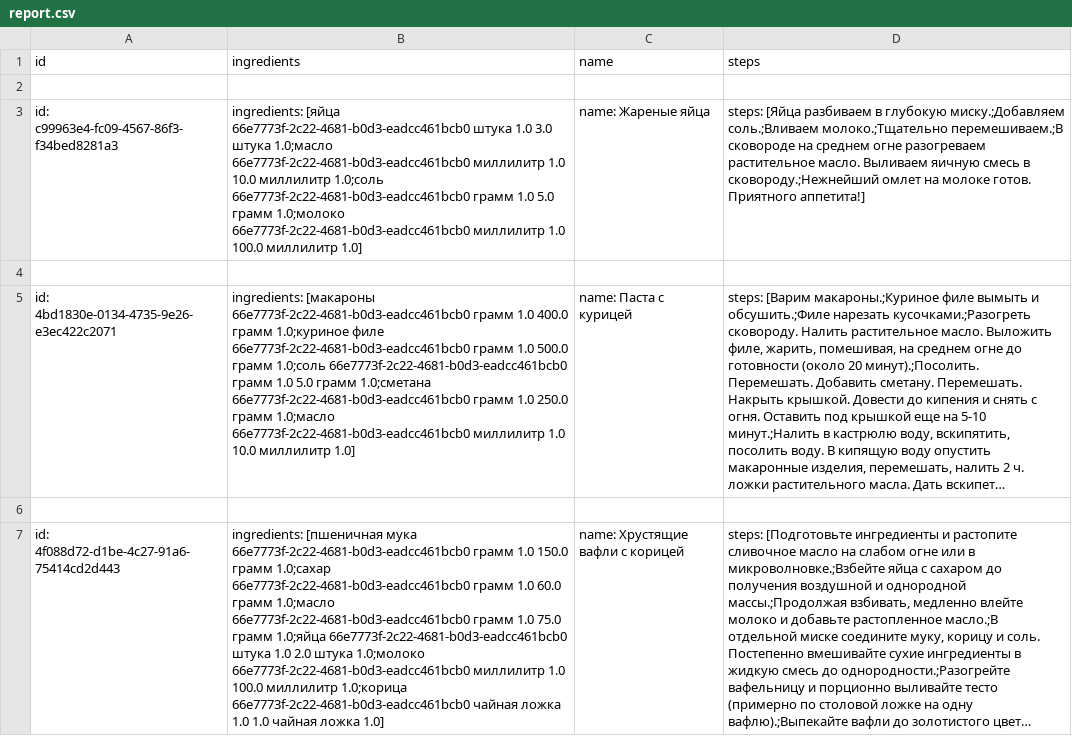
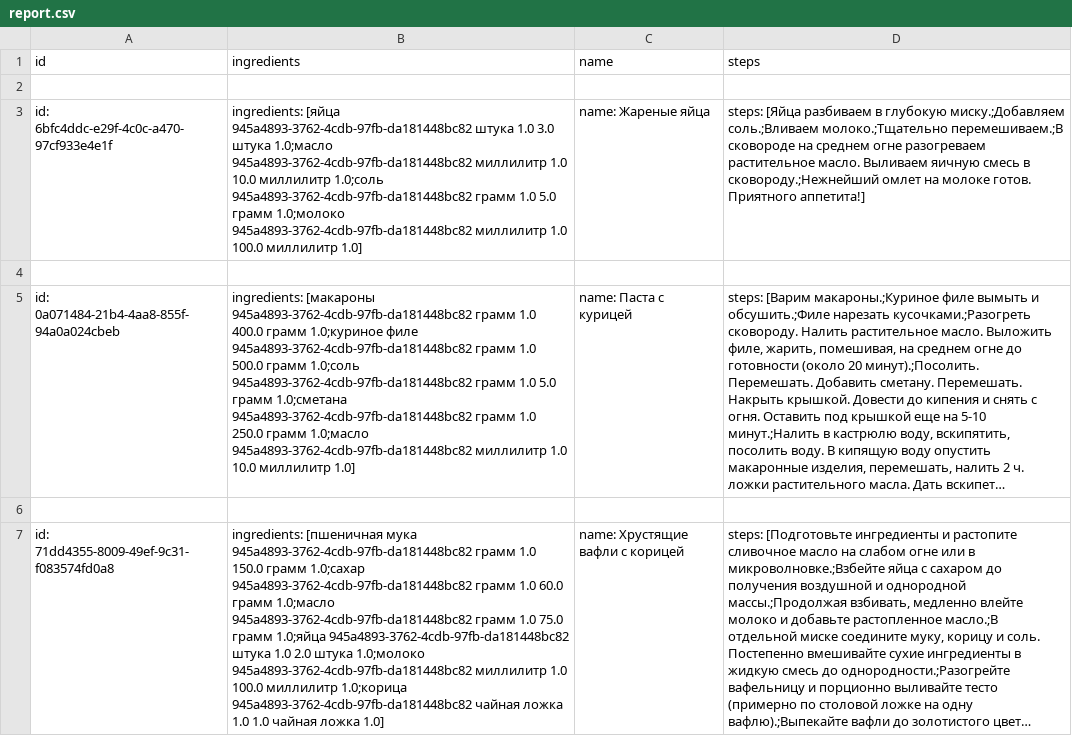
Before and after one commit to Danila-Ivashchenko/Design_patterns, a CSV file: reports/report.csv, drawn as a sheet; long unchanged cells end in …; the diff names each change by its address in the sheet, - before the commit and + after, or states it on an @@ line.

Commit message:
Update report factory, settings

```diff
--- a/reports/report.csv
+++ b/reports/report.csv
-A3 (id): id: c99963e4-fc09-4567-86f3-f34bed8281a3
+A3 (id): id: 6bfc4ddc-e29f-4c0c-a470-97cf933e4e1f
-B3 (ingredients): ingredients: [яйца 66e7773f-2c22-4681-b0d3-eadcc461bcb0 штука 1.0 3.0 штука 1.0;масло 66e7773f-2c22-4681-b0d3-eadcc461bcb0 миллилитр 1.0 10.0 миллилитр 1.0;соль 66e7773f-2c22-4681-b0d3-eadcc461bcb0 грамм 1.0 5.0 грамм 1.0;молоко 66e7773f-2c22-4681-b0d3-eadcc461bcb0 миллилитр 1.0…
+B3 (ingredients): ingredients: [яйца 945a4893-3762-4cdb-97fb-da181448bc82 штука 1.0 3.0 штука 1.0;масло 945a4893-3762-4cdb-97fb-da181448bc82 миллилитр 1.0 10.0 миллилитр 1.0;соль 945a4893-3762-4cdb-97fb-da181448bc82 грамм 1.0 5.0 грамм 1.0;молоко 945a4893-3762-4cdb-97fb-da181448bc82 миллилитр 1.0…
-A5 (id): id: 4bd1830e-0134-4735-9e26-e3ec422c2071
+A5 (id): id: 0a071484-21b4-4aa8-855f-94a0a024cbeb
-B5 (ingredients): ingredients: [макароны 66e7773f-2c22-4681-b0d3-eadcc461bcb0 грамм 1.0 400.0 грамм 1.0;куриное филе 66e7773f-2c22-4681-b0d3-eadcc461bcb0 грамм 1.0 500.0 грамм 1.0;соль 66e7773f-2c22-4681-b0d3-eadcc461bcb0 грамм 1.0 5.0 грамм 1.0;сметана 66e7773f-2c22-4681-b0d3-eadcc461bcb0 грамм 1.0 250.0 грамм 1.0;масло 66e7773f-2c22-4681-b0d3-eadcc461bcb0 миллилитр 1.0…
+B5 (ingredients): ingredients: [макароны 945a4893-3762-4cdb-97fb-da181448bc82 грамм 1.0 400.0 грамм 1.0;куриное филе 945a4893-3762-4cdb-97fb-da181448bc82 грамм 1.0 500.0 грамм 1.0;соль 945a4893-3762-4cdb-97fb-da181448bc82 грамм 1.0 5.0 грамм 1.0;сметана 945a4893-3762-4cdb-97fb-da181448bc82 грамм 1.0 250.0 грамм 1.0;масло 945a4893-3762-4cdb-97fb-da181448bc82 миллилитр 1.0…
-A7 (id): id: 4f088d72-d1be-4c27-91a6-75414cd2d443
+A7 (id): id: 71dd4355-8009-49ef-9c31-f083574fd0a8
-B7 (ingredients): …[пшеничная мука 66e7773f-2c22-4681-b0d3-eadcc461bcb0 грамм 1.0 150.0 грамм 1.0;сахар 66e7773f-2c22-4681-b0d3-eadcc461bcb0 грамм 1.0 60.0 грамм 1.0;масло 66e7773f-2c22-4681-b0d3-eadcc461bcb0 грамм 1.0 75.0 грамм 1.0;яйца 66e7773f-2c22-4681-b0d3-eadcc461bcb0 штука 1.0 2.0 штука 1.0;молоко 66e7773f-2c22-4681-b0d3-eadcc461bcb0 миллилитр 1.0 100.0 миллилитр 1.0;корица 66e7773f-2c22-4681-b0d3-eadcc461bcb0 чайная ложка…
+B7 (ingredients): …[пшеничная мука 945a4893-3762-4cdb-97fb-da181448bc82 грамм 1.0 150.0 грамм 1.0;сахар 945a4893-3762-4cdb-97fb-da181448bc82 грамм 1.0 60.0 грамм 1.0;масло 945a4893-3762-4cdb-97fb-da181448bc82 грамм 1.0 75.0 грамм 1.0;яйца 945a4893-3762-4cdb-97fb-da181448bc82 штука 1.0 2.0 штука 1.0;молоко 945a4893-3762-4cdb-97fb-da181448bc82 миллилитр 1.0 100.0 миллилитр 1.0;корица 945a4893-3762-4cdb-97fb-da181448bc82 чайная ложка…
```
Also changed, not shown: 18 other files.
